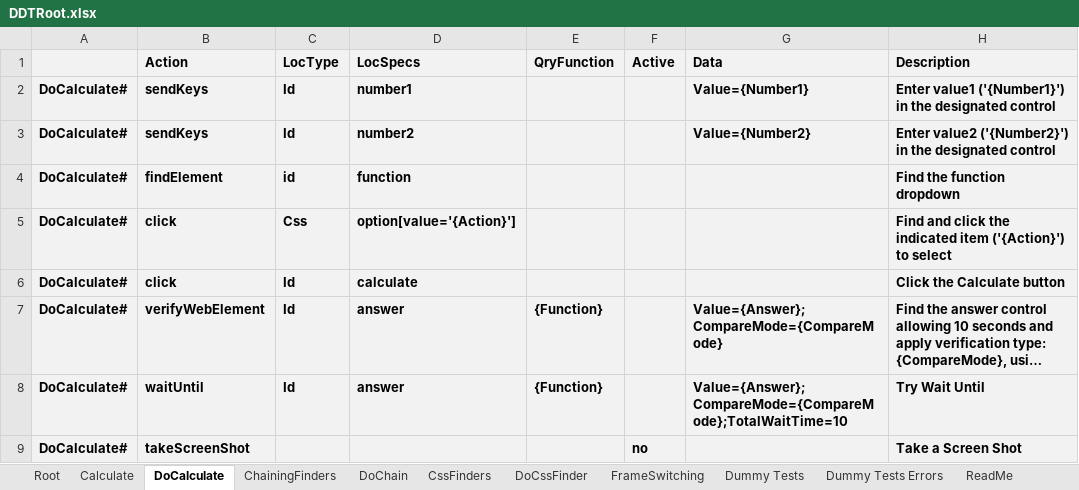
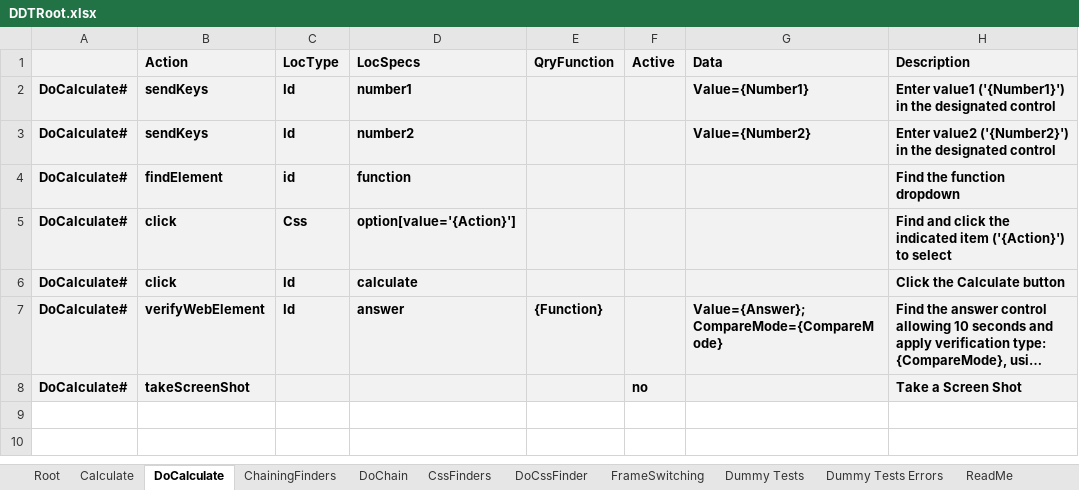
Before and after one commit to BeyMelamed/JavaDDT, an Excel workbook: Data/DDTRoot.xlsx, sheet DoCalculate, drawn as a sheet; long unchanged cells end in …; values as stored, in another font and other column widths than the file's, no borders; conditional formats not drawn; the diff names each change by its address in the sheet, - before the commit and + after, or states it on an @@ line.

```diff
--- a/Data/DDTRoot.xlsx (sheet DoCalculate)
+++ b/Data/DDTRoot.xlsx (sheet DoCalculate)
-row 8: DoCalculate# | waitUntil | Id | answer | {Function} |  | Value={Answer};CompareMode={CompareMode};TotalWaitTime=10 | Try Wait Until
```
Also changed, not shown: sheet Root, sheet ChainingFinders, sheet Dummy Tests, sheet FrameSwitching, sheet Dummy Tests Errors, sheet Calculate, 1 more sheet, data/CrownRoot.xlsx, data/Demo.xlsx, 55 other files.
